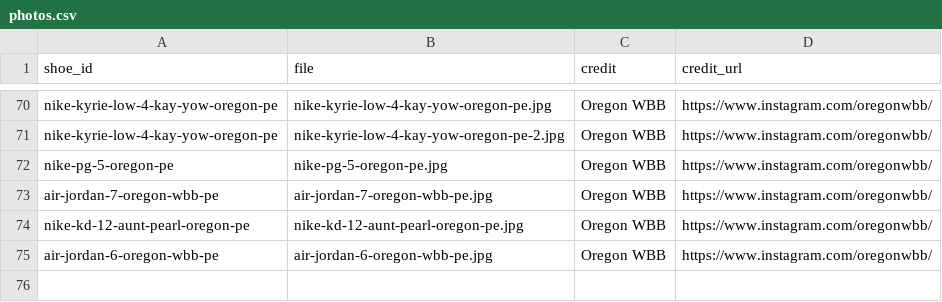
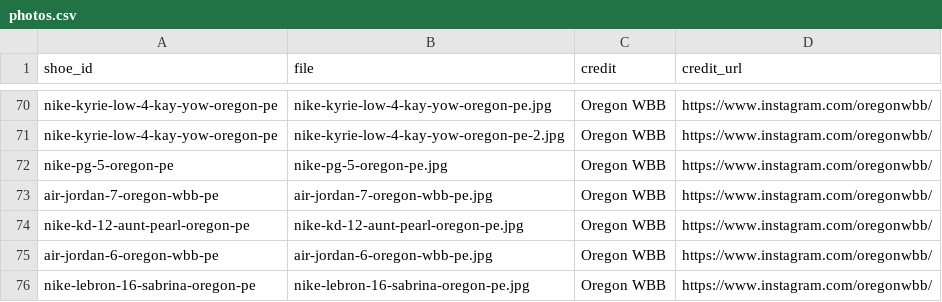
Before and after one commit to elcarrillo/wbb_kicks, a CSV file: data/photos.csv, drawn as a sheet; only a part is shown, gaps mark what is left out; the diff names each change by its address in the sheet, - before the commit and + after, or states it on an @@ line.

```diff
--- a/data/photos.csv
+++ b/data/photos.csv
+row 76: nike-lebron-16-sabrina-oregon-pe | nike-lebron-16-sabrina-oregon-pe.jpg | Oregon WBB | https://www.instagram.com/oregonwbb/
```
Also changed, not shown: data/shoes.csv, data/sources.csv, 1 other file.
